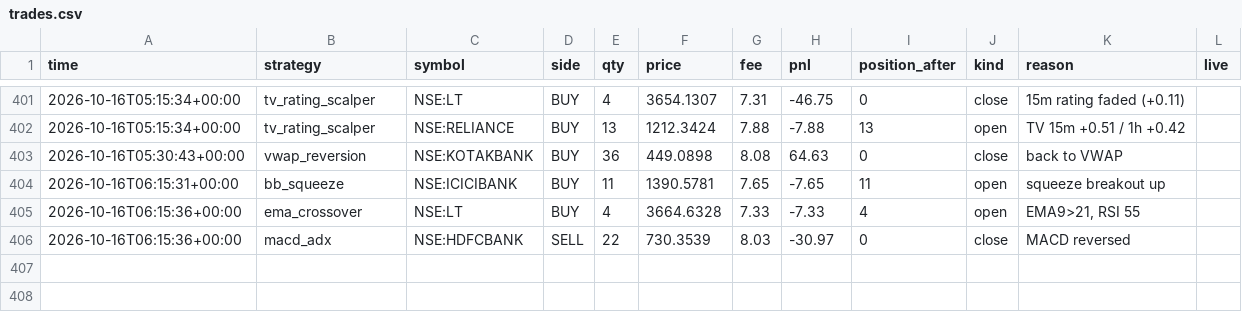
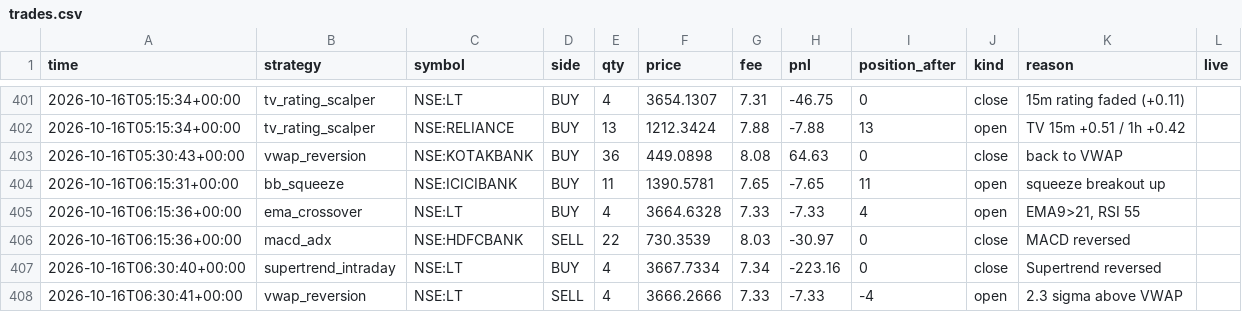
Before and after one commit to Yuvansh-Shah/algo-trading-platform, a CSV file: state/trades.csv, drawn as a sheet; only a part is shown, gaps mark what is left out.

```diff
--- a/state/trades.csv
+++ b/state/trades.csv
@@ -406 +406,3 @@ time,strategy,symbol,side,qty,price,fee,pnl,position_after,kind,reason,live
 2026-10-16T06:15:36+00:00,macd_adx,NSE:HDFCBANK,SELL,22,730.3539,8.03,-30.97,0,close,MACD reversed,
+2026-10-16T06:30:40+00:00,supertrend_intraday,NSE:LT,BUY,4,3667.7334,7.34,-223.16,0,close,Supertrend reversed,
+2026-10-16T06:30:41+00:00,vwap_reversion,NSE:LT,SELL,4,3666.2666,7.33,-7.33,-4,open,2.3 sigma above VWAP,
```
Also changed, not shown: state/equity.csv, 5 other files.
